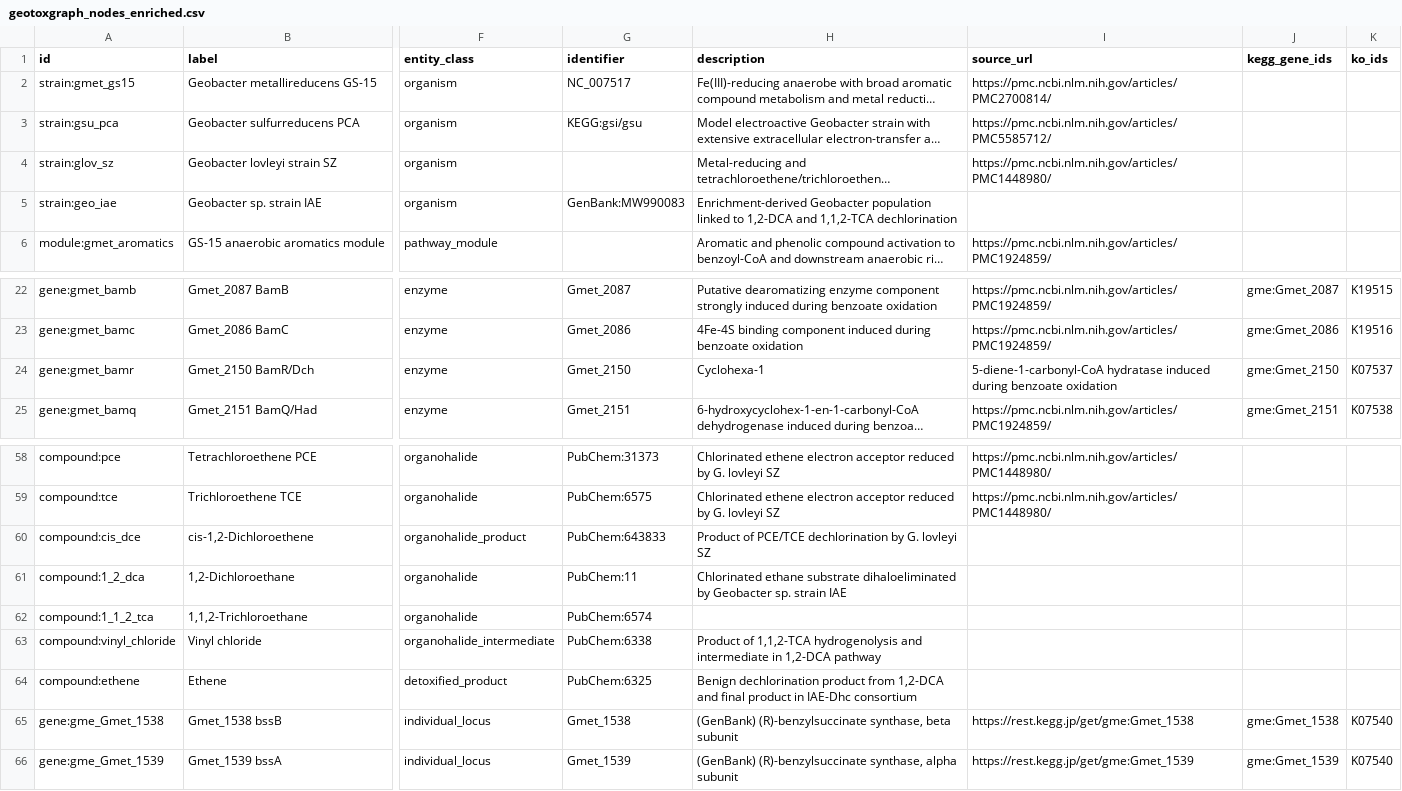
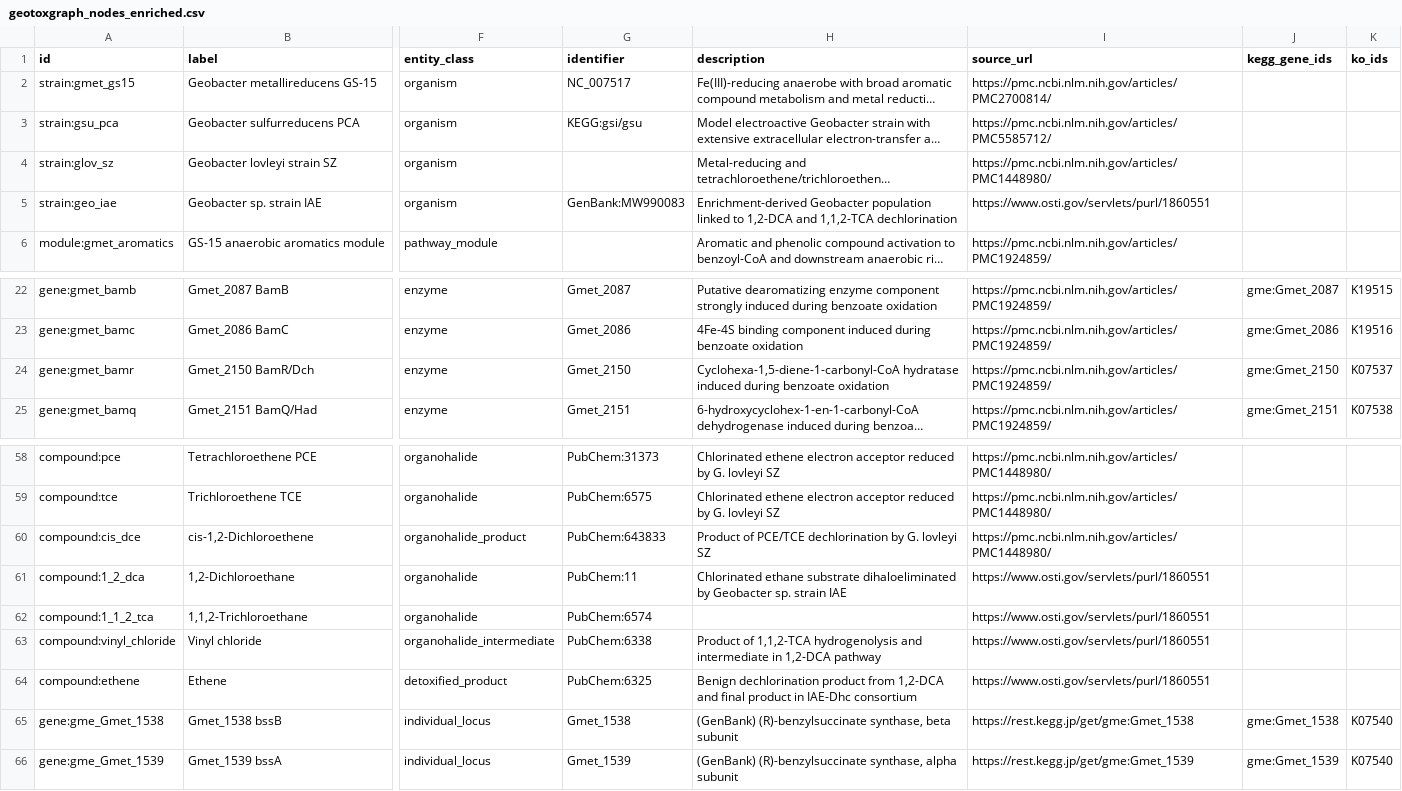
Before and after one commit to kpienta-cloud/geobacter, a CSV file: geotoxgraph/geotoxgraph_nodes_enriched.csv, drawn as a sheet; only a part is shown, gaps mark what is left out; long unchanged cells end in …; the diff names each change by its address in the sheet, - before the commit and + after, or states it on an @@ line.

Commit message:
Fix review findings in GeoToxGraph browser and data

```diff
--- a/geotoxgraph/geotoxgraph_nodes_enriched.csv
+++ b/geotoxgraph/geotoxgraph_nodes_enriched.csv
-I5 (source_url): (empty)
+I5 (source_url): https://www.osti.gov/servlets/purl/1860551
-H24 (description): Cyclohexa-1
+H24 (description): Cyclohexa-1,5-diene-1-carbonyl-CoA hydratase induced during benzoate oxidation
-I24 (source_url): 5-diene-1-carbonyl-CoA hydratase induced during benzoate oxidation
+I24 (source_url): https://pmc.ncbi.nlm.nih.gov/articles/PMC1924859/
-I60 (source_url): (empty)
+I60 (source_url): https://pmc.ncbi.nlm.nih.gov/articles/PMC1448980/
-I61:I64 (source_url): (empty)
+I61:I64 (source_url): https://www.osti.gov/servlets/purl/1860551
```
Also changed, not shown: geotoxgraph/evolutionary_contrast_edges.csv, geotoxgraph/geotoxgraph_nodes.csv, 6 other files.
